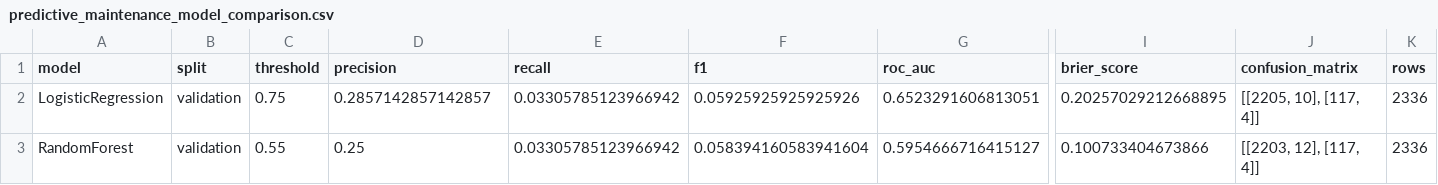
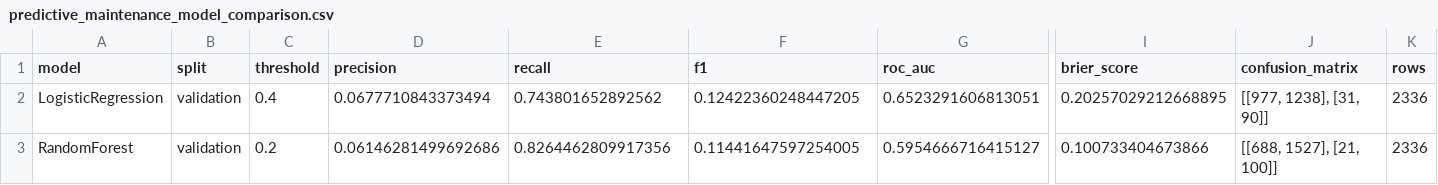
Before and after one commit to DzEse/MEDNEXUS, a CSV file: artifacts/validation/predictive_maintenance_model_comparison.csv, drawn as a sheet; only a part is shown, gaps mark what is left out; the diff names each change by its address in the sheet, - before the commit and + after, or states it on an @@ line.

```diff
--- a/artifacts/validation/predictive_maintenance_model_comparison.csv
+++ b/artifacts/validation/predictive_maintenance_model_comparison.csv
-C2 (threshold): 0.75
+C2 (threshold): 0.4
-D2 (precision): 0.2857142857142857
+D2 (precision): 0.0677710843373494
-E2 (recall): 0.03305785123966942
+E2 (recall): 0.743801652892562
-F2 (f1): 0.05925925925925926
+F2 (f1): 0.12422360248447205
-J2 (confusion_matrix): [[2205, 10], [117, 4]]
+J2 (confusion_matrix): [[977, 1238], [31, 90]]
-C3 (threshold): 0.55
+C3 (threshold): 0.2
-D3 (precision): 0.25
+D3 (precision): 0.06146281499692686
-E3 (recall): 0.03305785123966942
+E3 (recall): 0.8264462809917356
-F3 (f1): 0.058394160583941604
+F3 (f1): 0.11441647597254005
-J3 (confusion_matrix): [[2203, 12], [117, 4]]
+J3 (confusion_matrix): [[688, 1527], [21, 100]]
```
Also changed, not shown: artifacts/validation/predictive_maintenance_threshold_analysis.csv, 3 other files.
